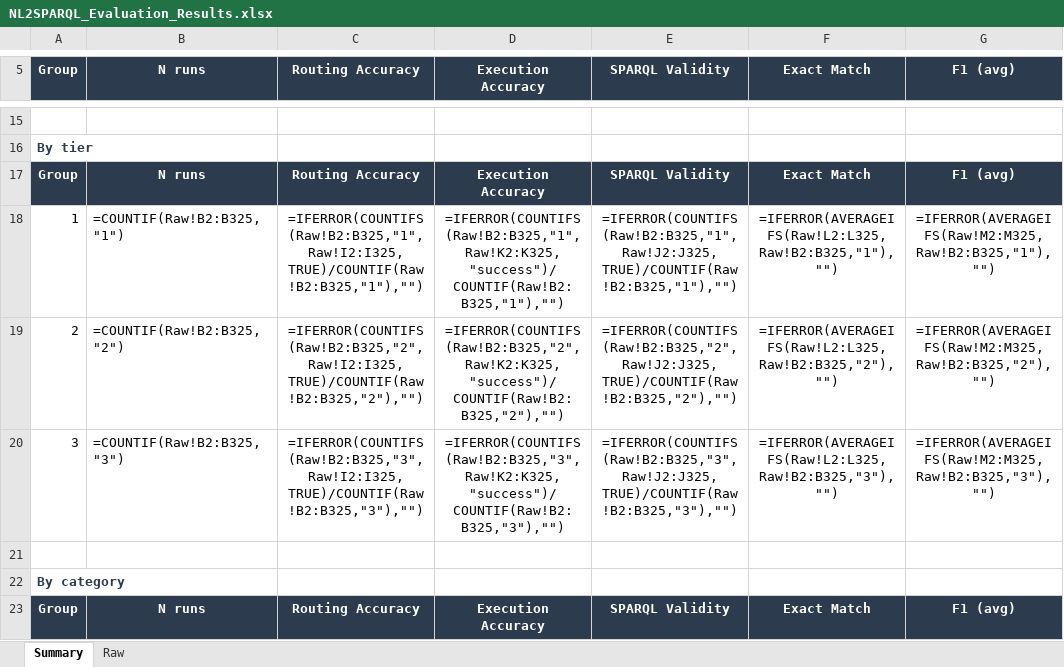
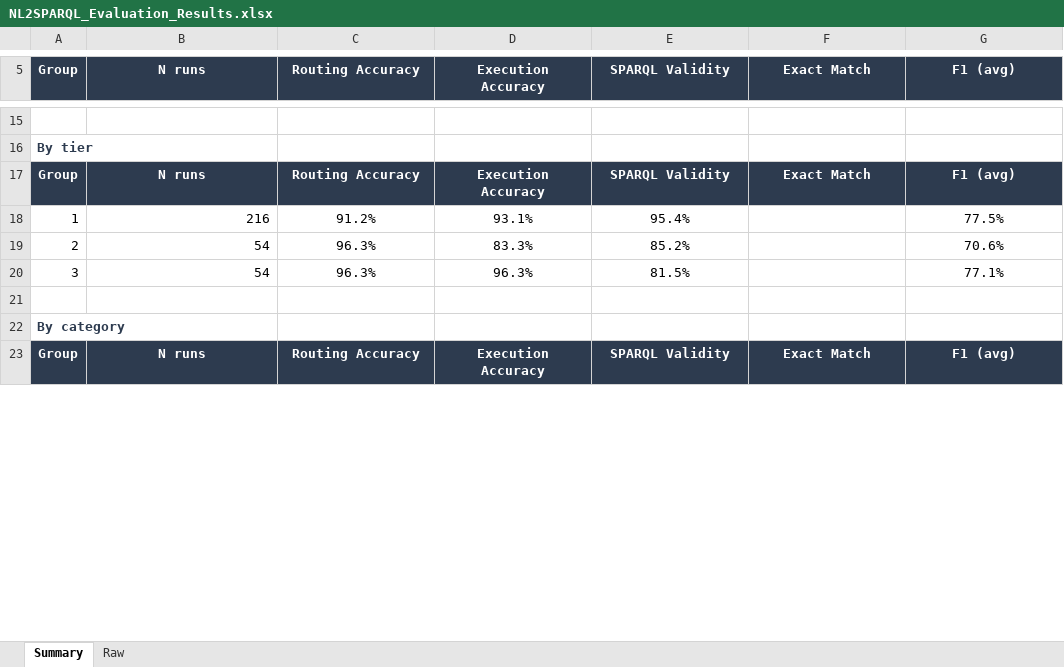
Before and after one commit to nahla1967/NL2SPARQL, an Excel workbook: NL2SPARQL_Evaluation_Results.xlsx, sheet Summary, drawn as a sheet; only a part is shown, gaps mark what is left out; values as stored, in another font and other column widths than the file's, no borders; formulas without a stored value are shown as written; removed rows and columns are numbered as before the commit, all else as after; the diff covers the shown part only; the diff names each change by its address in the sheet, - before the commit and + after, or states it on an @@ line.

```diff
--- a/NL2SPARQL_Evaluation_Results.xlsx (sheet Summary)
+++ b/NL2SPARQL_Evaluation_Results.xlsx (sheet Summary)
-row 18: 1 | =COUNTIF(Raw!B2:B325,"1") | =IFERROR(COUNTIFS(Raw!B2:B325,"1",Raw!I2:I325,TRUE)/COUNTIF(Raw!B2:B325,"1"),"") | =IFERROR(COUNTIFS(Raw!B2:B325,"1",Raw!K2:K325,"success")/COUNTIF(Raw!B2:B325,"1"),"") | =IFERROR(COUNTIFS(Raw!B2:B325,"1",Raw!J2:J325,TRUE)/COUNTIF(Raw!B2:B325,"1"),"") | =IFERROR(AVERAGEIFS(Raw!L2:L325,Raw!B2:B325,"1"),"") | =IFERROR(AVERAGEIFS(Raw!M2:M325,Raw!B2:B325,"1"),"")
-row 19: 2 | =COUNTIF(Raw!B2:B325,"2") | =IFERROR(COUNTIFS(Raw!B2:B325,"2",Raw!I2:I325,TRUE)/COUNTIF(Raw!B2:B325,"2"),"") | =IFERROR(COUNTIFS(Raw!B2:B325,"2",Raw!K2:K325,"success")/COUNTIF(Raw!B2:B325,"2"),"") | =IFERROR(COUNTIFS(Raw!B2:B325,"2",Raw!J2:J325,TRUE)/COUNTIF(Raw!B2:B325,"2"),"") | =IFERROR(AVERAGEIFS(Raw!L2:L325,Raw!B2:B325,"2"),"") | =IFERROR(AVERAGEIFS(Raw!M2:M325,Raw!B2:B325,"2"),"")
-row 20: 3 | =COUNTIF(Raw!B2:B325,"3") | =IFERROR(COUNTIFS(Raw!B2:B325,"3",Raw!I2:I325,TRUE)/COUNTIF(Raw!B2:B325,"3"),"") | =IFERROR(COUNTIFS(Raw!B2:B325,"3",Raw!K2:K325,"success")/COUNTIF(Raw!B2:B325,"3"),"") | =IFERROR(COUNTIFS(Raw!B2:B325,"3",Raw!J2:J325,TRUE)/COUNTIF(Raw!B2:B325,"3"),"") | =IFERROR(AVERAGEIFS(Raw!L2:L325,Raw!B2:B325,"3"),"") | =IFERROR(AVERAGEIFS(Raw!M2:M325,Raw!B2:B325,"3"),"")
+row 18: 1 | 216 | 91.2% | 93.1% | 95.4% |  | 77.5%
+row 19: 2 | 54 | 96.3% | 83.3% | 85.2% |  | 70.6%
+row 20: 3 | 54 | 96.3% | 96.3% | 81.5% |  | 77.1%
```
Also changed, not shown: 21 added rows and 21 removed rows elsewhere in this sheet, sheet Raw, NL2SPARQL_Evaluation_Dataset.xlsx, 2 other files.
